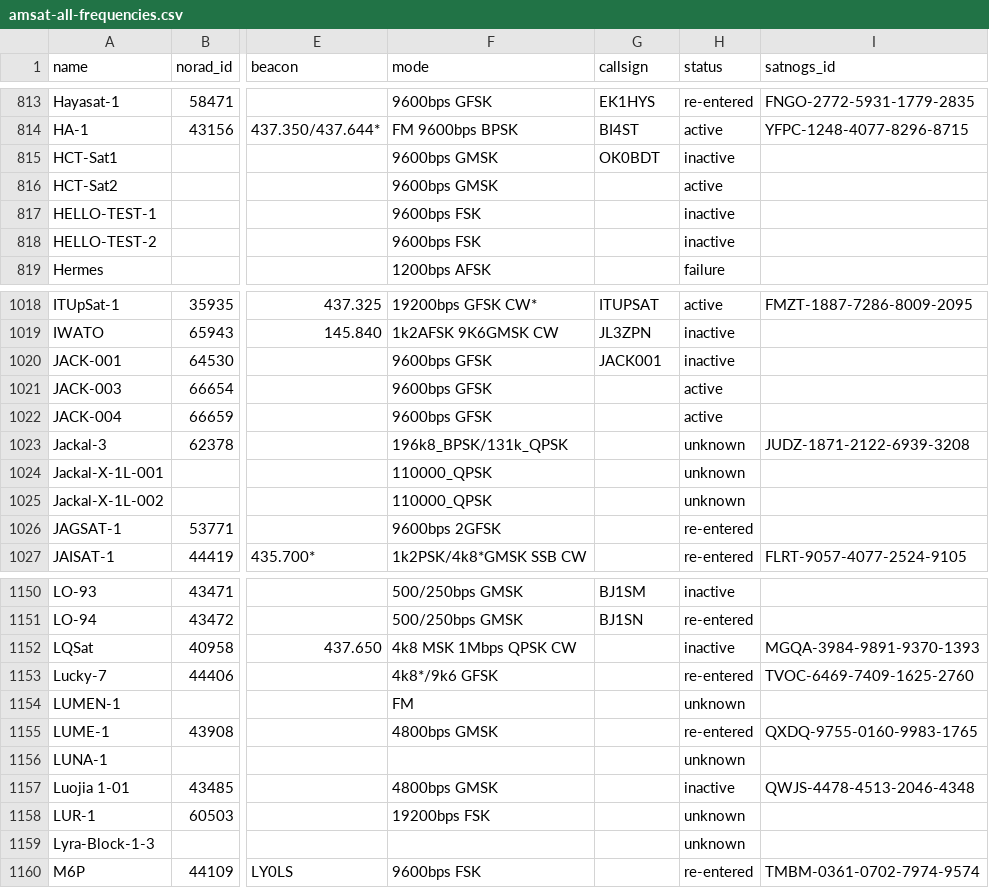
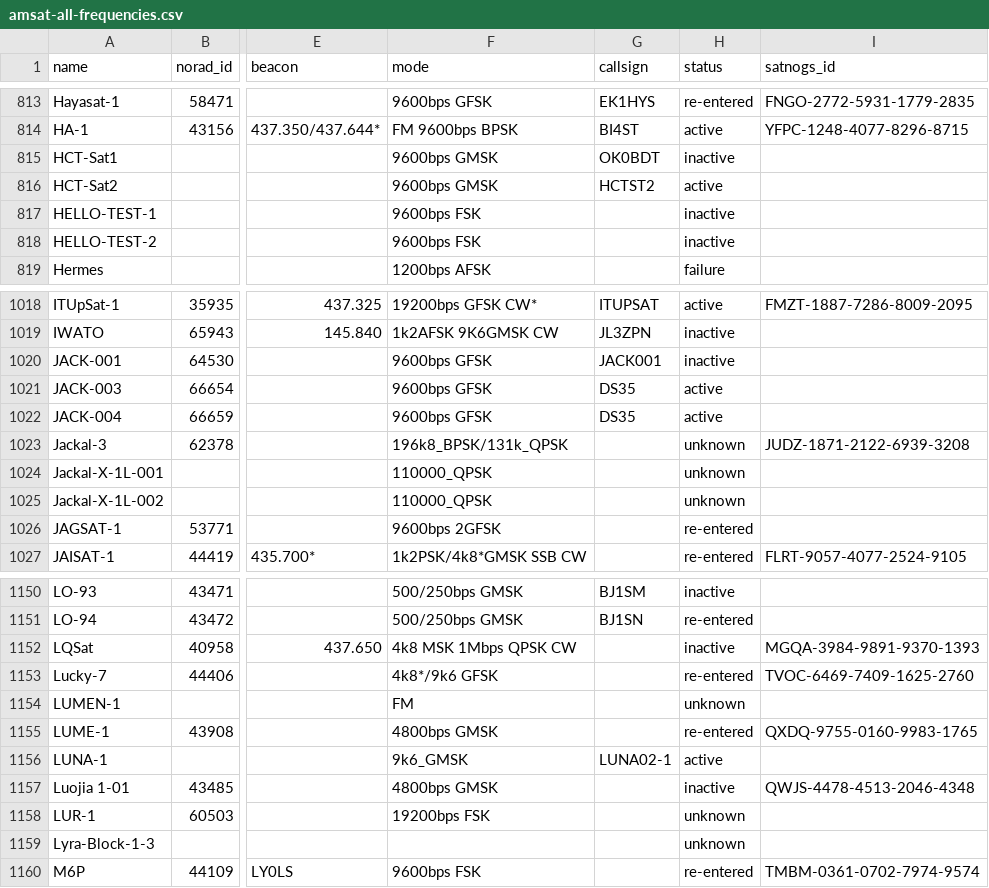
Before and after one commit to palewire/amateur-satellite-database, a CSV file: data/amsat-all-frequencies.csv, drawn as a sheet; only a part is shown, gaps mark what is left out; the diff names each change by its address in the sheet, - before the commit and + after, or states it on an @@ line.

```diff
--- a/data/amsat-all-frequencies.csv
+++ b/data/amsat-all-frequencies.csv
-G816 (callsign): (empty)
+G816 (callsign): HCTST2
-G1021:G1022 (callsign): (empty)
+G1021:G1022 (callsign): DS35
-F1156 (mode): (empty)
+F1156 (mode): 9k6_GMSK
-G1156 (callsign): (empty)
+G1156 (callsign): LUNA02-1
-H1156 (status): unknown
+H1156 (status): active
```
Also changed, not shown: data/amsat-active-frequencies.csv, data/satnogs.csv, 3 other files.
